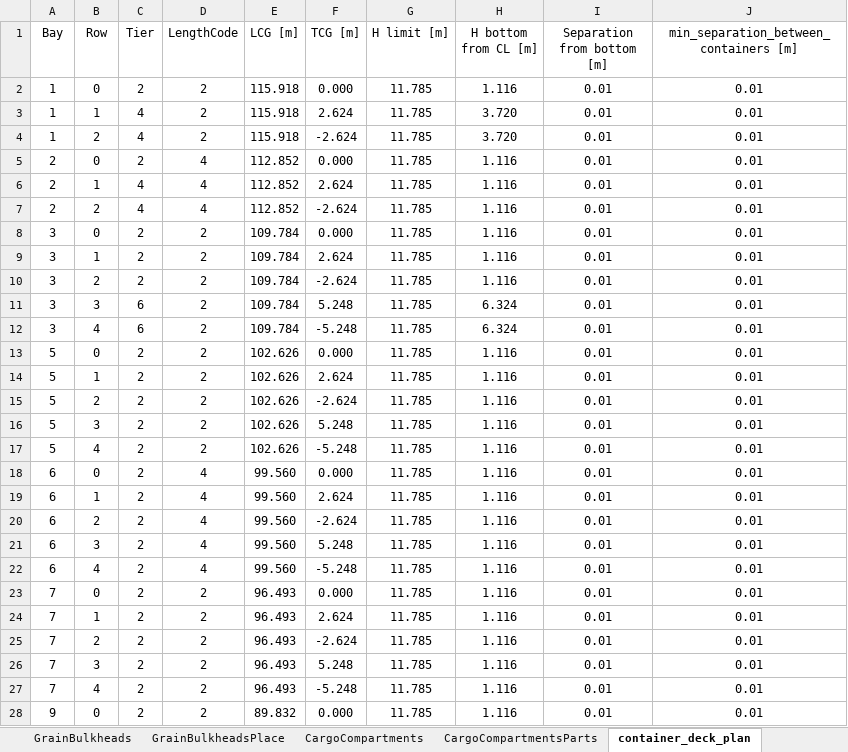
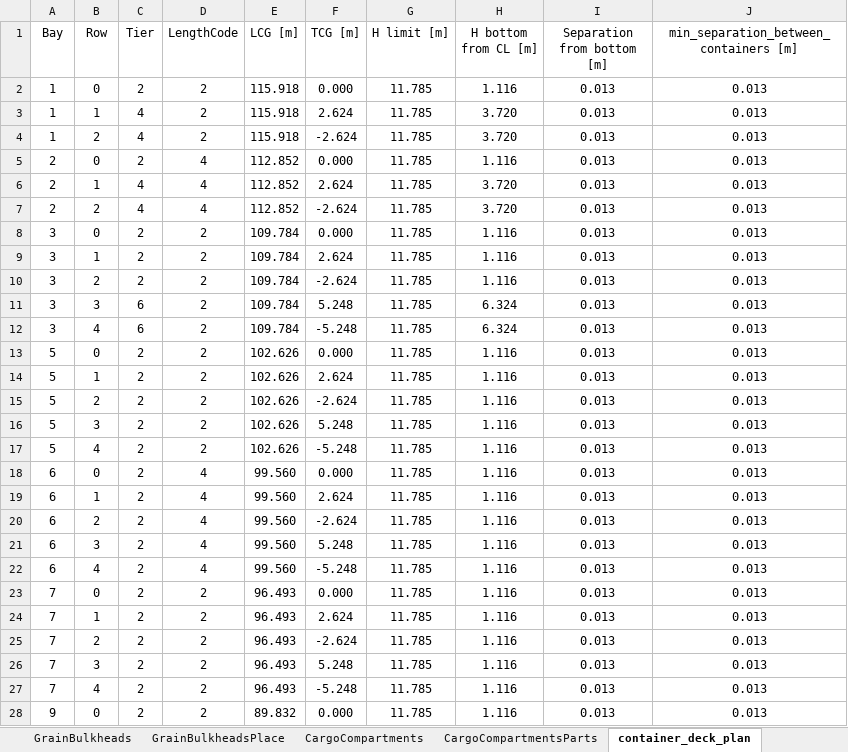
Before and after one commit to a-givertzman/sss, an Excel workbook: assets/fleet/9245263_sofia/datasets/Loads/SSS_Sofia_CargoData.xlsx, sheet сontainer_deck_plan, drawn as a sheet; only a part is shown; values as stored, in another font and other column widths than the file's, no borders; the diff covers the shown part only; the diff names each change by its address in the sheet, - before the commit and + after, or states it on an @@ line.

Commit message:
sofia | container | fix

```diff
--- a/assets/fleet/9245263_sofia/datasets/Loads/SSS_Sofia_CargoData.xlsx (sheet сontainer_deck_plan)
+++ b/assets/fleet/9245263_sofia/datasets/Loads/SSS_Sofia_CargoData.xlsx (sheet сontainer_deck_plan)
-I2:I28 (Separation from bottom [m]): 0.01
+I2:I28 (Separation from bottom [m]): 0.013
-J2:J28: 0.01
+J2:J28: 0.013
-H6:H7 (H bottom from CL [m]): 1.116
+H6:H7 (H bottom from CL [m]): 3.720
```
Also changed, not shown: 412 edited cells elsewhere in this sheet.
